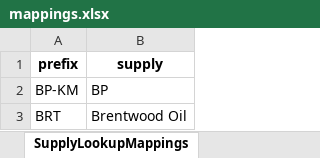
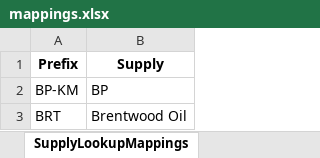
Before and after one commit to mattmizell/bde-project, an Excel workbook: mappings.xlsx, sheet SupplyLookupMappings, drawn as a sheet; only a part is shown; values as stored, in another font and other column widths than the file's, no borders; removed rows and columns are numbered as before the commit, all else as after; the diff names each change by its address in the sheet, - before the commit and + after, or states it on an @@ line.

Commit message:
🐛 Fix SupplyLookupMappings parsing logic to load non-null trimmed rows

```diff
--- a/mappings.xlsx (sheet SupplyLookupMappings)
+++ b/mappings.xlsx (sheet SupplyLookupMappings)
-row 1: prefix | supply
+row 1: Prefix | Supply
```
Also changed, not shown: 2 other files.
